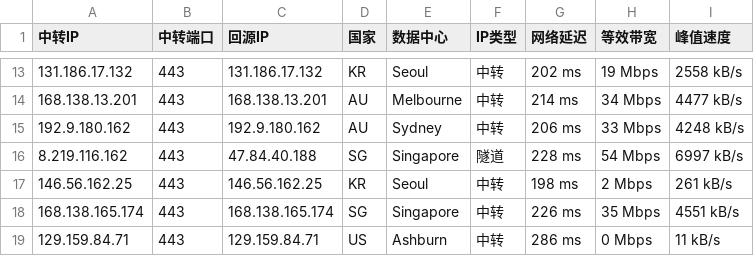
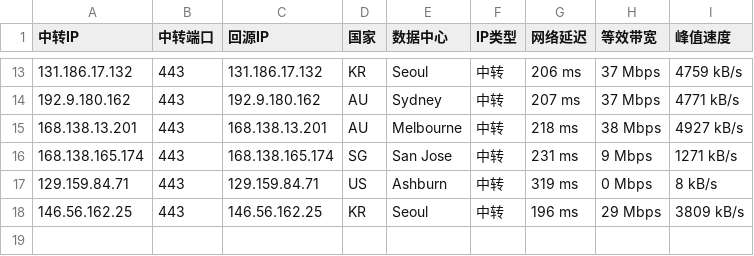
Before and after one commit to 520mmxx/CF-PROXYIP, a CSV file: latest.csv, drawn as a sheet; only a part is shown, gaps mark what is left out; the diff covers the shown part only.

```diff
--- a/latest.csv
+++ b/latest.csv
@@ -13,7 +13,6 @@
-131.186.17.132,443,131.186.17.132,KR,Seoul,中转,202 ms,19 Mbps,2558 kB/s
-168.138.13.201,443,168.138.13.201,AU,Melbourne,中转,214 ms,34 Mbps,4477 kB/s
-192.9.180.162,443,192.9.180.162,AU,Sydney,中转,206 ms,33 Mbps,4248 kB/s
-8.219.116.162,443,47.84.40.188,SG,Singapore,隧道,228 ms,54 Mbps,6997 kB/s
-146.56.162.25,443,146.56.162.25,KR,Seoul,中转,198 ms,2 Mbps,261 kB/s
-168.138.165.174,443,168.138.165.174,SG,Singapore,中转,226 ms,35 Mbps,4551 kB/s
-129.159.84.71,443,129.159.84.71,US,Ashburn,中转,286 ms,0 Mbps,11 kB/s
+131.186.17.132,443,131.186.17.132,KR,Seoul,中转,206 ms,37 Mbps,4759 kB/s
+192.9.180.162,443,192.9.180.162,AU,Sydney,中转,207 ms,37 Mbps,4771 kB/s
+168.138.13.201,443,168.138.13.201,AU,Melbourne,中转,218 ms,38 Mbps,4927 kB/s
+168.138.165.174,443,168.138.165.174,SG,San Jose,中转,231 ms,9 Mbps,1271 kB/s
+129.159.84.71,443,129.159.84.71,US,Ashburn,中转,319 ms,0 Mbps,8 kB/s
+146.56.162.25,443,146.56.162.25,KR,Seoul,中转,196 ms,29 Mbps,3809 kB/s
```
Also changed, not shown: 2 added rows, 2 removed rows and 27 edited cells elsewhere in this file.
